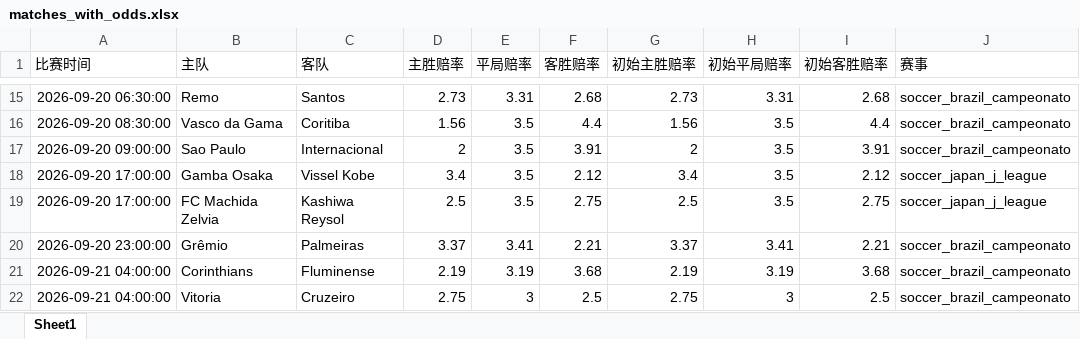
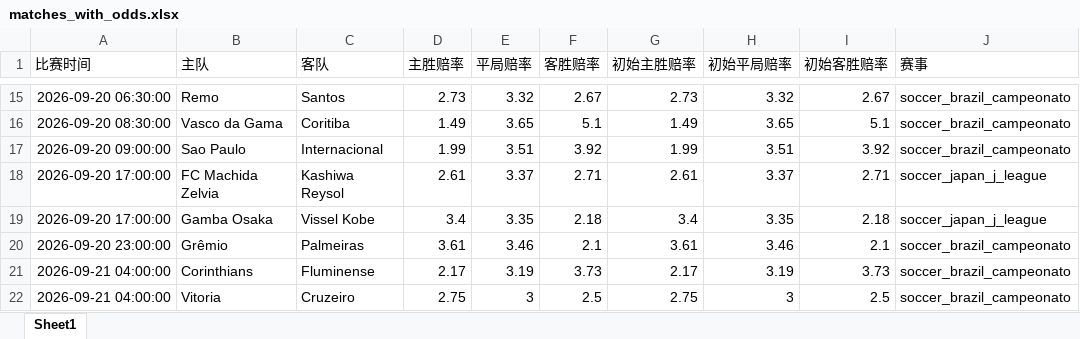
Before and after one commit to mynametengfei-coder/football_model, an Excel workbook: matches_with_odds.xlsx, sheet Sheet1, drawn as a sheet; only a part is shown, gaps mark what is left out; values as stored, in another font and other column widths than the file's, no borders; removed rows and columns are numbered as before the commit, all else as after; the diff covers the shown part only; the diff names each change by its address in the sheet, - before the commit and + after, or states it on an @@ line.

```diff
--- a/matches_with_odds.xlsx (sheet Sheet1)
+++ b/matches_with_odds.xlsx (sheet Sheet1)
-E15 (平局赔率): 3.31
+E15 (平局赔率): 3.32
-F15 (客胜赔率): 2.68
+F15 (客胜赔率): 2.67
-H15 (初始平局赔率): 3.31
+H15 (初始平局赔率): 3.32
-I15 (初始客胜赔率): 2.68
+I15 (初始客胜赔率): 2.67
-D16 (主胜赔率): 1.56
+D16 (主胜赔率): 1.49
-E16 (平局赔率): 3.5
+E16 (平局赔率): 3.65
-F16 (客胜赔率): 4.4
+F16 (客胜赔率): 5.1
-G16 (初始主胜赔率): 1.56
+G16 (初始主胜赔率): 1.49
-H16 (初始平局赔率): 3.5
+H16 (初始平局赔率): 3.65
-I16 (初始客胜赔率): 4.4
+I16 (初始客胜赔率): 5.1
-D17 (主胜赔率): 2
+D17 (主胜赔率): 1.99
-E17 (平局赔率): 3.5
+E17 (平局赔率): 3.51
-F17 (客胜赔率): 3.91
+F17 (客胜赔率): 3.92
-G17 (初始主胜赔率): 2
+G17 (初始主胜赔率): 1.99
-H17 (初始平局赔率): 3.5
+H17 (初始平局赔率): 3.51
-I17 (初始客胜赔率): 3.91
+I17 (初始客胜赔率): 3.92
+row 18: 2026-09-20 17:00:00 | FC Machida Zelvia | Kashiwa Reysol | 2.61 | 3.37 | 2.71 | 2.61 | 3.37 | 2.71 | soccer_japan_j_league
-E19 (平局赔率): 3.5
+E19 (平局赔率): 3.35
-F19 (客胜赔率): 2.12
+F19 (客胜赔率): 2.18
-H19 (初始平局赔率): 3.5
+H19 (初始平局赔率): 3.35
-I19 (初始客胜赔率): 2.12
+I19 (初始客胜赔率): 2.18
-row 19: 2026-09-20 17:00:00 | FC Machida Zelvia | Kashiwa Reysol | 2.5 | 3.5 | 2.75 | 2.5 | 3.5 | 2.75 | soccer_japan_j_league
-D20 (主胜赔率): 3.37
+D20 (主胜赔率): 3.61
-E20 (平局赔率): 3.41
+E20 (平局赔率): 3.46
-F20 (客胜赔率): 2.21
+F20 (客胜赔率): 2.1
-G20 (初始主胜赔率): 3.37
+G20 (初始主胜赔率): 3.61
-H20 (初始平局赔率): 3.41
+H20 (初始平局赔率): 3.46
-I20 (初始客胜赔率): 2.21
+I20 (初始客胜赔率): 2.1
-D21 (主胜赔率): 2.19
+D21 (主胜赔率): 2.17
-F21 (客胜赔率): 3.68
+F21 (客胜赔率): 3.73
-G21 (初始主胜赔率): 2.19
+G21 (初始主胜赔率): 2.17
-I21 (初始客胜赔率): 3.68
+I21 (初始客胜赔率): 3.73
```
Also changed, not shown: 12 added rows, 2 removed rows and 34 edited cells elsewhere in this sheet, odds_history.xlsx.
